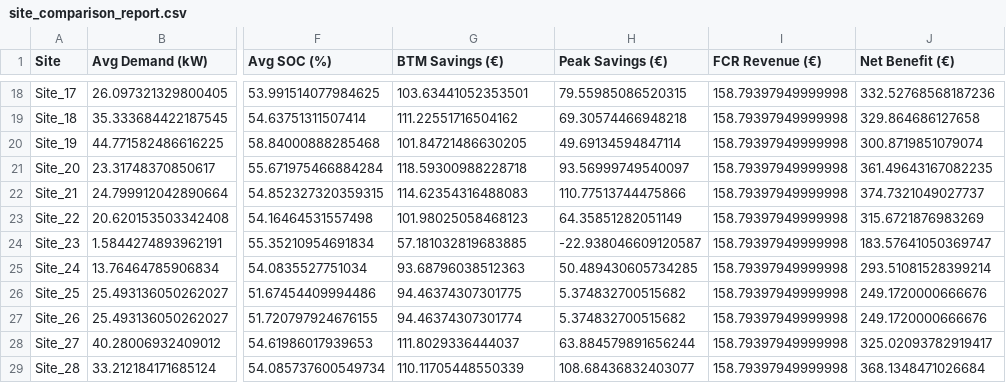
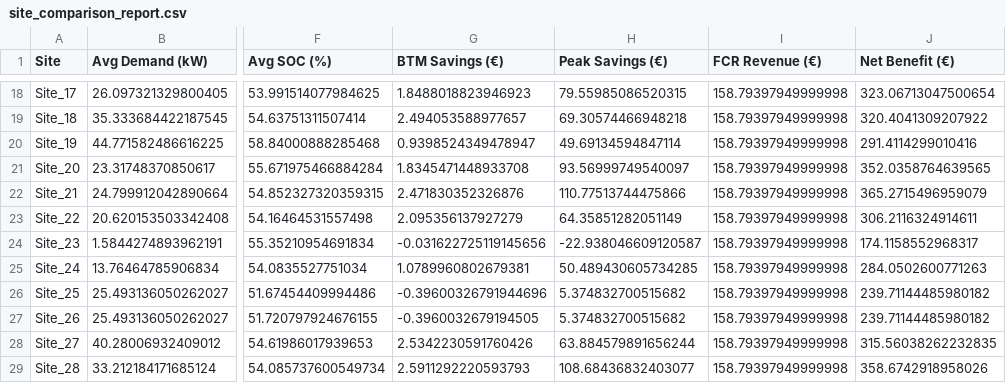
Before and after one commit to gupta-saksham/energynow-vpp-optimization, a CSV file: site_comparison_report.csv, drawn as a sheet; only a part is shown, gaps mark what is left out; the diff covers the shown part only; the diff names each change by its address in the sheet, - before the commit and + after, or states it on an @@ line.

```diff
--- a/site_comparison_report.csv
+++ b/site_comparison_report.csv
-G18 (BTM Savings (€)): 103.63441052353501
+G18 (BTM Savings (€)): 1.8488018823946923
-J18 (Net Benefit (€)): 332.52768568187236
+J18 (Net Benefit (€)): 323.06713047500654
-G19 (BTM Savings (€)): 111.22551716504162
+G19 (BTM Savings (€)): 2.494053588977657
-J19 (Net Benefit (€)): 329.864686127658
+J19 (Net Benefit (€)): 320.4041309207922
-G20 (BTM Savings (€)): 101.84721486630205
+G20 (BTM Savings (€)): 0.9398524349478947
-J20 (Net Benefit (€)): 300.8719851079074
+J20 (Net Benefit (€)): 291.4114299010416
-G21 (BTM Savings (€)): 118.59300988228718
+G21 (BTM Savings (€)): 1.8345471448933708
-J21 (Net Benefit (€)): 361.49643167082235
+J21 (Net Benefit (€)): 352.0358764639565
-G22 (BTM Savings (€)): 114.62354316488083
+G22 (BTM Savings (€)): 2.471830352326876
-J22 (Net Benefit (€)): 374.7321049027737
+J22 (Net Benefit (€)): 365.2715496959079
-G23 (BTM Savings (€)): 101.98025058468123
+G23 (BTM Savings (€)): 2.095356137927279
-J23 (Net Benefit (€)): 315.6721876983269
+J23 (Net Benefit (€)): 306.2116324914611
-G24 (BTM Savings (€)): 57.181032819683885
+G24 (BTM Savings (€)): -0.031622725119145656
-J24 (Net Benefit (€)): 183.57641050369747
+J24 (Net Benefit (€)): 174.1158552968317
-G25 (BTM Savings (€)): 93.68796038512363
+G25 (BTM Savings (€)): 1.0789960802679381
-J25 (Net Benefit (€)): 293.51081528399214
+J25 (Net Benefit (€)): 284.0502600771263
-G26 (BTM Savings (€)): 94.46374307301775
+G26 (BTM Savings (€)): -0.39600326791944696
-J26:J27 (Net Benefit (€)): 249.1720000666676
+J26:J27 (Net Benefit (€)): 239.71144485980182
-G27 (BTM Savings (€)): 94.46374307301774
+G27 (BTM Savings (€)): -0.3960032679194505
-G28 (BTM Savings (€)): 111.8029336444037
+G28 (BTM Savings (€)): 2.5342230591760426
-J28 (Net Benefit (€)): 325.02093782919417
+J28 (Net Benefit (€)): 315.56038262232835
-G29 (BTM Savings (€)): 110.11705448550339
+G29 (BTM Savings (€)): 2.5911292220593793
-J29 (Net Benefit (€)): 368.1348471026684
+J29 (Net Benefit (€)): 358.6742918958026
```
Also changed, not shown: 32 edited cells elsewhere in this file, 6 other files.
